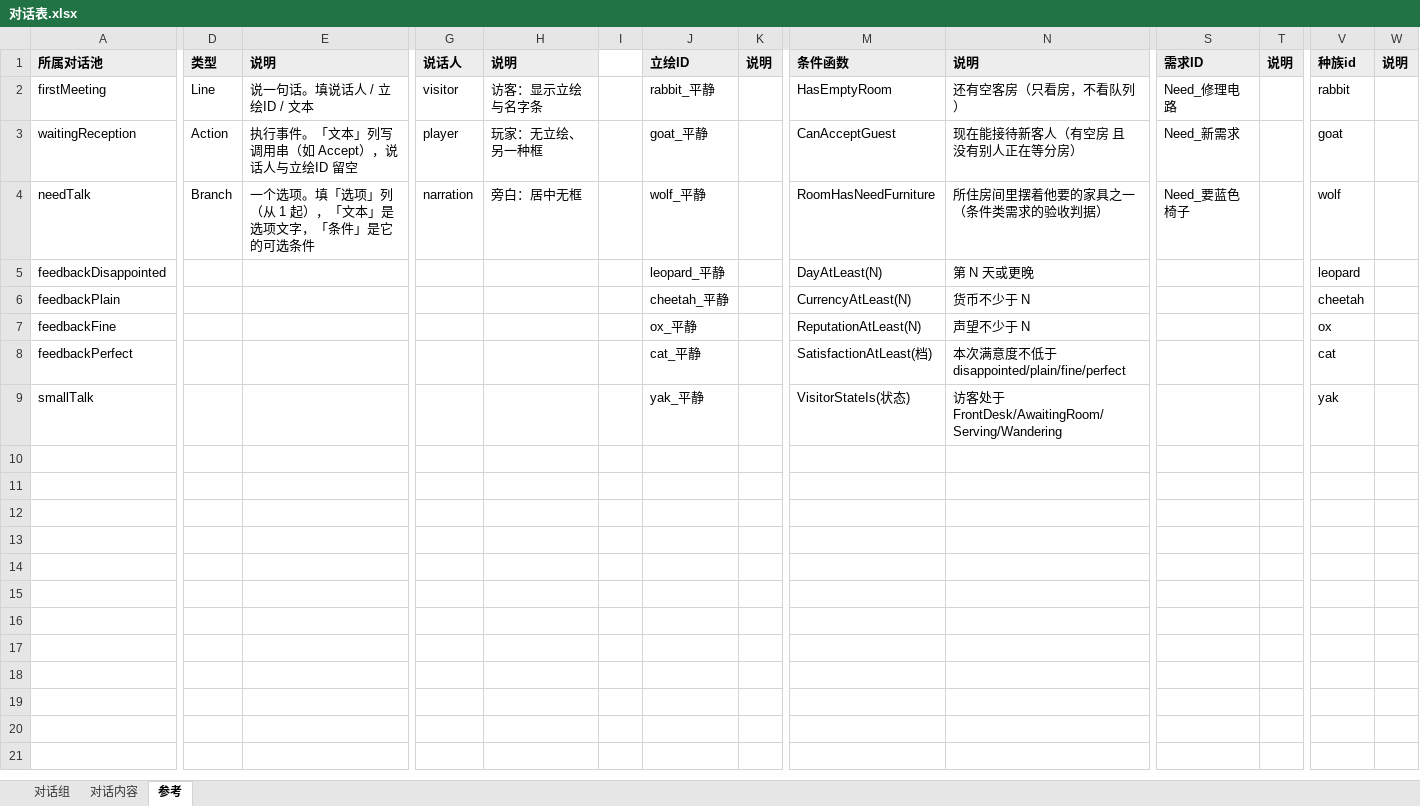
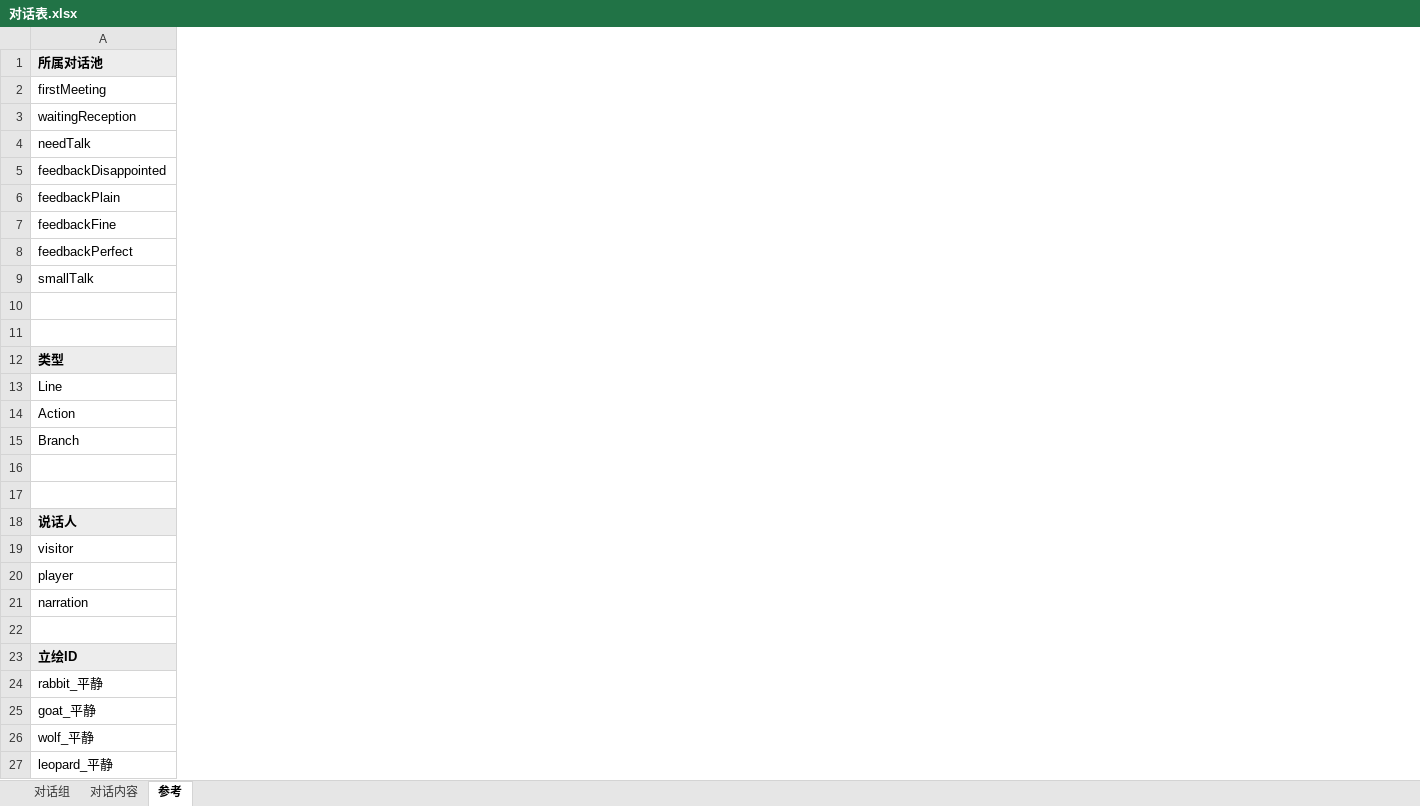
Before and after one commit to CsOHQAQ/2026MasterHouse, an Excel workbook: Excel/对话表.xlsx, sheet 参考, drawn as a sheet; only a part is shown, gaps mark what is left out; values as stored, in another font and other column widths than the file's, no borders; removed rows and columns are numbered as before the commit, all else as after; rows hold the shown columns only; the diff covers the shown part only; the diff names each change by its address in the sheet, - before the commit and + after, or states it on an @@ line.

```diff
--- a/Excel/对话表.xlsx (sheet 参考)
+++ b/Excel/对话表.xlsx (sheet 参考)
-column D, rows 1-4: 类型 | Line | Action | Branch
-column E, rows 1-4: 说明 | 说一句话。填说话人 / 立绘ID / 文本 | 执行事件。「文本」列写调用串（如 Accept），说话人与立绘ID 留空 | 一个选项。填「选项」列（从 1 起），「文本」是选项文字，「条件」是它的可选条件
-column G, rows 1-4: 说话人 | visitor | player | narration
-column H, rows 1-4: 说明 | 访客：显示立绘与名字条 | 玩家：无立绘、另一种框 | 旁白：居中无框
-column I, empty
-column J, rows 1-9: 立绘ID | rabbit_平静 | goat_平静 | wolf_平静 | leopard_平静 | cheetah_平静 | ox_平静 | cat_平静 | yak_平静
-column K, row 1: 说明
-column M, rows 1-9: 条件函数 | HasEmptyRoom | CanAcceptGuest | RoomHasNeedFurniture | DayAtLeast(N) | CurrencyAtLeast(N) | ReputationAtLeast(N) | SatisfactionAtLeast(档) | VisitorStateIs(状态)
-column N, rows 1-9: 说明 | 还有空客房（只看房，不看队列） | 现在能接待新客人（有空房 且 没有别人正在等分房） | 所住房间里摆着他要的家具之一（条件类需求的验收判据） | 第 N 天或更晚 | 货币不少于 N | 声望不少于 N | 本次满意度不低于 disappointed/plain/fine/perfect | 访客处于 FrontDesk/AwaitingRoom/Serving/Wandering
-column S, rows 1-4: 需求ID | Need_修理电路 | Need_新需求 | Need_要蓝色椅子
-column T, row 1: 说明
-column V, rows 1-9: 种族id | rabbit | goat | wolf | leopard | cheetah | ox | cat | yak
-column W, row 1: 说明
+row 10: (empty)
+row 11: (empty)
+row 12: 类型
+row 13: Line
+row 14: Action
+row 15: Branch
+row 16: (empty)
+row 17: (empty)
+row 18: 说话人
+row 19: visitor
+row 20: player
+row 21: narration
+row 22: (empty)
+row 23: 立绘ID
+row 24: rabbit_平静
+row 25: goat_平静
+row 26: wolf_平静
+row 27: leopard_平静
```
Also changed, not shown: 15 added rows and 4 removed columns elsewhere in this sheet, sheet 对话内容, sheet 对话组, Excel/访客日程表.xlsx, 5 other files.
